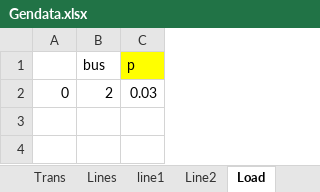
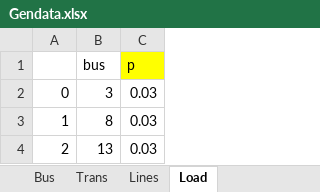
Before and after one commit to thaddijatou/Data-Science-, an Excel workbook: Gendata.xlsx, sheet Load, drawn as a sheet; values as stored, in another font and other column widths than the file's, no borders; the diff names each change by its address in the sheet, - before the commit and + after, or states it on an @@ line.

```diff
--- a/Gendata.xlsx (sheet Load)
+++ b/Gendata.xlsx (sheet Load)
-sheet tab: line1
-sheet tab: Line2
-B2 (bus): 2
+B2 (bus): 3
+row 3: 1 | 8 | 0.03
+row 4: 2 | 13 | 0.03
```
Also changed, not shown: sheet Lines, sheet Bus, sheet Gen slack.
